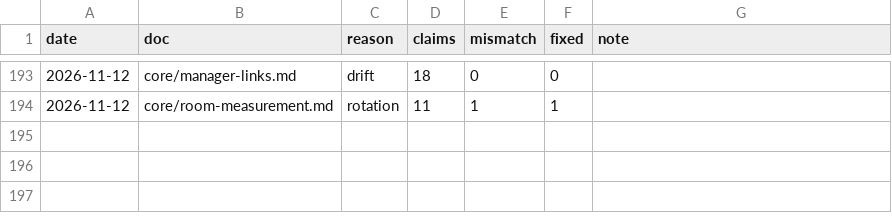
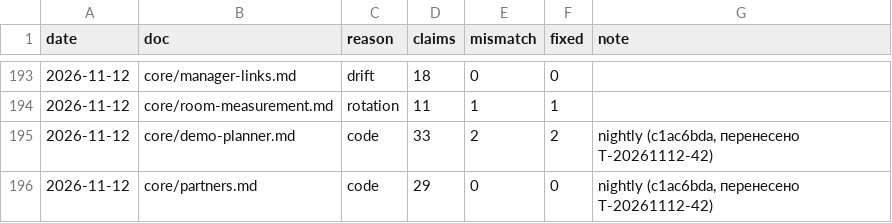
Before and after one commit to igortsk123/remlab, a TSV file: .memory_bank/changelog/verify-log.tsv, drawn as a sheet; only a part is shown, gaps mark what is left out.

```diff
--- a/.memory_bank/changelog/verify-log.tsv
+++ b/.memory_bank/changelog/verify-log.tsv
@@ -194 +194,3 @@ date	doc	reason	claims	mismatch	fixed	note
 2026-11-12	core/room-measurement.md	rotation	11	1	1	
+2026-11-12	core/demo-planner.md	code	33	2	2	nightly (c1ac6bda, перенесено T-20261112-42)
+2026-11-12	core/partners.md	code	29	0	0	nightly (c1ac6bda, перенесено T-20261112-42)
```
Also changed, not shown: 2 other files.
